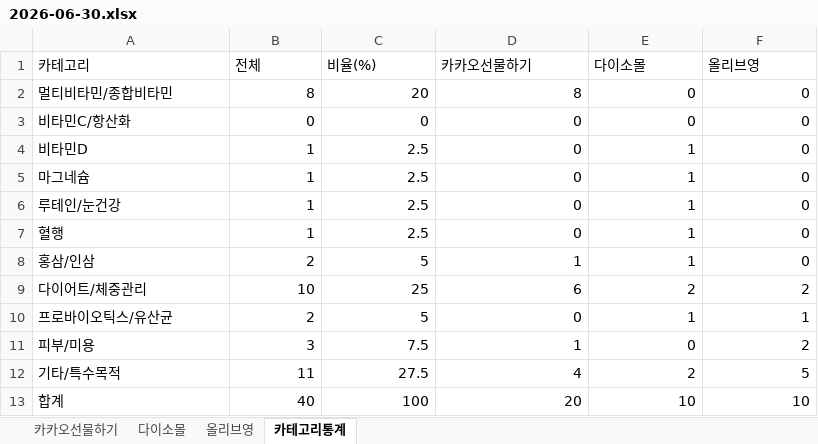
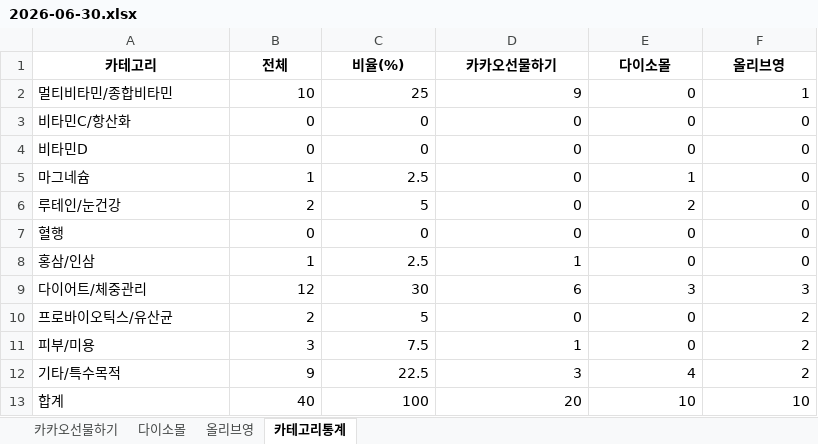
Before and after one commit to primexx98-sudo/Health-Ranking, an Excel workbook: data/daily/2026-06-30.xlsx, sheet 카테고리통계, drawn as a sheet; values as stored, in another font and other column widths than the file's, no borders; the diff names each change by its address in the sheet, - before the commit and + after, or states it on an @@ line.

```diff
--- a/data/daily/2026-06-30.xlsx (sheet 카테고리통계)
+++ b/data/daily/2026-06-30.xlsx (sheet 카테고리통계)
@@ A1:F1 bold: off → on, alignment: left → center @@
-B2 (전체): 8
+B2 (전체): 10
-C2 (비율(%)): 20
+C2 (비율(%)): 25
-D2 (카카오선물하기): 8
+D2 (카카오선물하기): 9
-F2 (올리브영): 0
+F2 (올리브영): 1
-B4 (전체): 1
+B4 (전체): 0
-C4 (비율(%)): 2.5
+C4 (비율(%)): 0
-E4 (다이소몰): 1
+E4 (다이소몰): 0
-B6 (전체): 1
+B6 (전체): 2
-C6 (비율(%)): 2.5
+C6 (비율(%)): 5
-E6 (다이소몰): 1
+E6 (다이소몰): 2
-B7 (전체): 1
+B7 (전체): 0
-C7 (비율(%)): 2.5
+C7 (비율(%)): 0
-E7:E8 (다이소몰): 1
+E7:E8 (다이소몰): 0
-B8 (전체): 2
+B8 (전체): 1
-C8 (비율(%)): 5
+C8 (비율(%)): 2.5
-B9 (전체): 10
+B9 (전체): 12
-C9 (비율(%)): 25
+C9 (비율(%)): 30
-E9 (다이소몰): 2
+E9 (다이소몰): 3
-F9 (올리브영): 2
+F9 (올리브영): 3
-E10 (다이소몰): 1
+E10 (다이소몰): 0
-F10 (올리브영): 1
+F10 (올리브영): 2
-B12 (전체): 11
+B12 (전체): 9
-C12 (비율(%)): 27.5
+C12 (비율(%)): 22.5
-D12 (카카오선물하기): 4
+D12 (카카오선물하기): 3
-E12 (다이소몰): 2
+E12 (다이소몰): 4
-F12 (올리브영): 5
+F12 (올리브영): 2
```
Also changed, not shown: sheet 카카오선물하기, sheet 다이소몰, sheet 올리브영.
